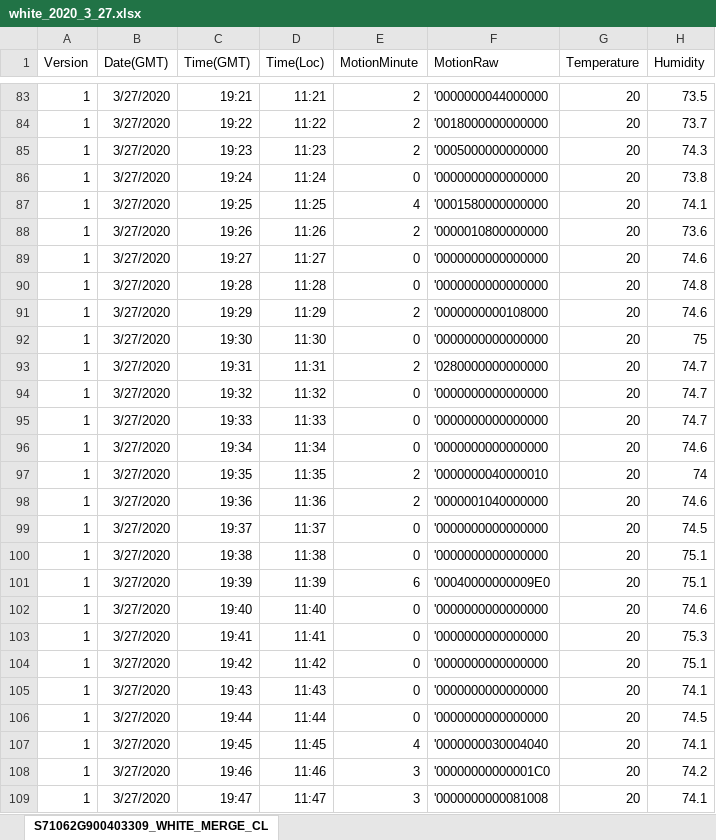
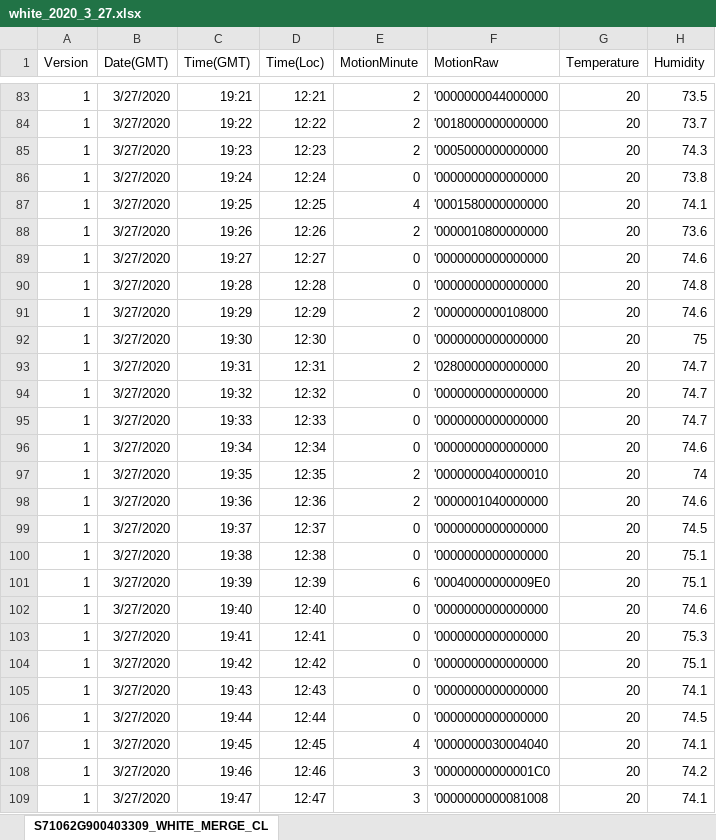
Before and after one commit to puppygram/Hack_for_good_2020, an Excel workbook: white_2020_3_27.xlsx, sheet S71062G900403309_WHITE_MERGE_CL, drawn as a sheet; only a part is shown, gaps mark what is left out; values as stored, in another font and other column widths than the file's, no borders; the diff covers the shown part only; the diff names each change by its address in the sheet, - before the commit and + after, or states it on an @@ line.

```diff
--- a/white_2020_3_27.xlsx (sheet S71062G900403309_WHITE_MERGE_CL)
+++ b/white_2020_3_27.xlsx (sheet S71062G900403309_WHITE_MERGE_CL)
-D83 (Time(Loc)): 11:21
+D83 (Time(Loc)): 12:21
-D84 (Time(Loc)): 11:22
+D84 (Time(Loc)): 12:22
-D85 (Time(Loc)): 11:23
+D85 (Time(Loc)): 12:23
-D86 (Time(Loc)): 11:24
+D86 (Time(Loc)): 12:24
-D87 (Time(Loc)): 11:25
+D87 (Time(Loc)): 12:25
-D88 (Time(Loc)): 11:26
+D88 (Time(Loc)): 12:26
-D89 (Time(Loc)): 11:27
+D89 (Time(Loc)): 12:27
-D90 (Time(Loc)): 11:28
+D90 (Time(Loc)): 12:28
-D91 (Time(Loc)): 11:29
+D91 (Time(Loc)): 12:29
-D92 (Time(Loc)): 11:30
+D92 (Time(Loc)): 12:30
-D93 (Time(Loc)): 11:31
+D93 (Time(Loc)): 12:31
-D94 (Time(Loc)): 11:32
+D94 (Time(Loc)): 12:32
-D95 (Time(Loc)): 11:33
+D95 (Time(Loc)): 12:33
-D96 (Time(Loc)): 11:34
+D96 (Time(Loc)): 12:34
-D97 (Time(Loc)): 11:35
+D97 (Time(Loc)): 12:35
-D98 (Time(Loc)): 11:36
+D98 (Time(Loc)): 12:36
-D99 (Time(Loc)): 11:37
+D99 (Time(Loc)): 12:37
-D100 (Time(Loc)): 11:38
+D100 (Time(Loc)): 12:38
-D101 (Time(Loc)): 11:39
+D101 (Time(Loc)): 12:39
-D102 (Time(Loc)): 11:40
+D102 (Time(Loc)): 12:40
-D103 (Time(Loc)): 11:41
+D103 (Time(Loc)): 12:41
-D104 (Time(Loc)): 11:42
+D104 (Time(Loc)): 12:42
-D105 (Time(Loc)): 11:43
+D105 (Time(Loc)): 12:43
-D106 (Time(Loc)): 11:44
+D106 (Time(Loc)): 12:44
-D107 (Time(Loc)): 11:45
+D107 (Time(Loc)): 12:45
-D108 (Time(Loc)): 11:46
+D108 (Time(Loc)): 12:46
-D109 (Time(Loc)): 11:47
+D109 (Time(Loc)): 12:47
```
Also changed, not shown: 513 edited cells elsewhere in this sheet, brown_2020_3_27.xlsx, 4 other files.
